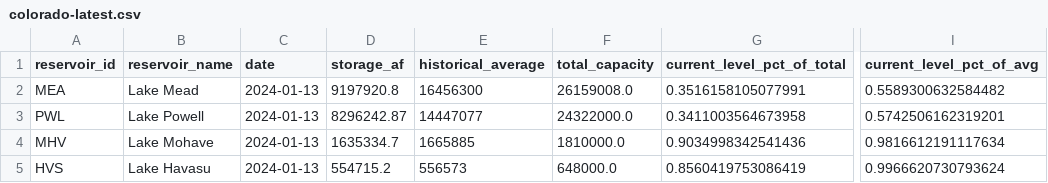
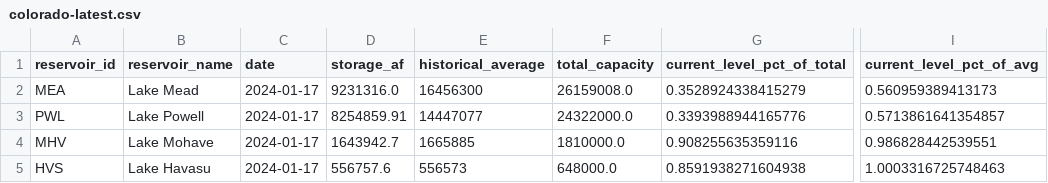
Before and after one commit to datadesk/california-drought-scrapers, a CSV file: data/processed/reservoirs/colorado-latest.csv, drawn as a sheet; only a part is shown, gaps mark what is left out; the diff names each change by its address in the sheet, - before the commit and + after, or states it on an @@ line.

```diff
--- a/data/processed/reservoirs/colorado-latest.csv
+++ b/data/processed/reservoirs/colorado-latest.csv
-C2:C5 (date): 2024-01-13
+C2:C5 (date): 2024-01-17
-D2 (storage_af): 9197920.8
+D2 (storage_af): 9231316.0
-G2 (current_level_pct_of_total): 0.3516158105077991
+G2 (current_level_pct_of_total): 0.3528924338415279
-I2 (current_level_pct_of_avg): 0.5589300632584482
+I2 (current_level_pct_of_avg): 0.560959389413173
-D3 (storage_af): 8296242.87
+D3 (storage_af): 8254859.91
-G3 (current_level_pct_of_total): 0.3411003564673958
+G3 (current_level_pct_of_total): 0.3393988944165776
-I3 (current_level_pct_of_avg): 0.5742506162319201
+I3 (current_level_pct_of_avg): 0.5713861641354857
-D4 (storage_af): 1635334.7
+D4 (storage_af): 1643942.7
-G4 (current_level_pct_of_total): 0.9034998342541436
+G4 (current_level_pct_of_total): 0.908255635359116
-I4 (current_level_pct_of_avg): 0.9816612191117634
+I4 (current_level_pct_of_avg): 0.986828442539551
-D5 (storage_af): 554715.2
+D5 (storage_af): 556757.6
-G5 (current_level_pct_of_total): 0.8560419753086419
+G5 (current_level_pct_of_total): 0.8591938271604938
-I5 (current_level_pct_of_avg): 0.9966620730793624
+I5 (current_level_pct_of_avg): 1.0003316725748463
```
Also changed, not shown: data/processed/reservoirs/colorado-river-reservoirs-timeseries.csv, data/processed/reservoirs/major-reservoirs-latest.csv, 6 other files.
